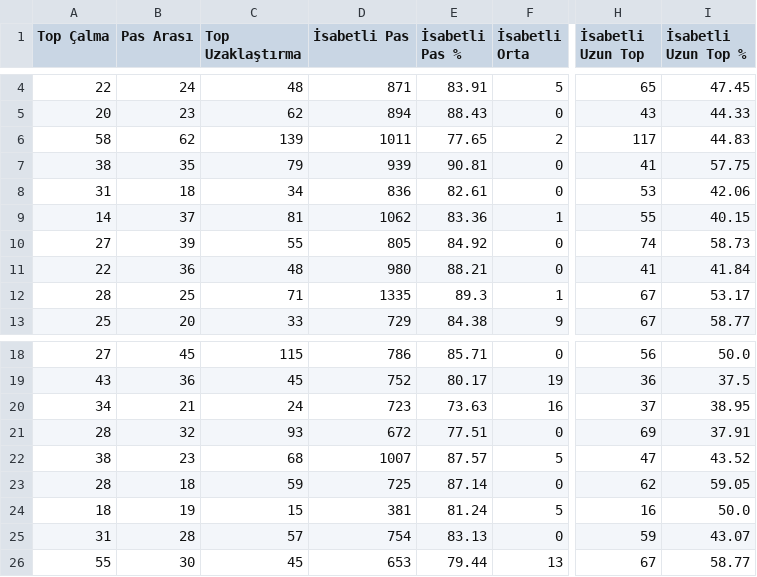
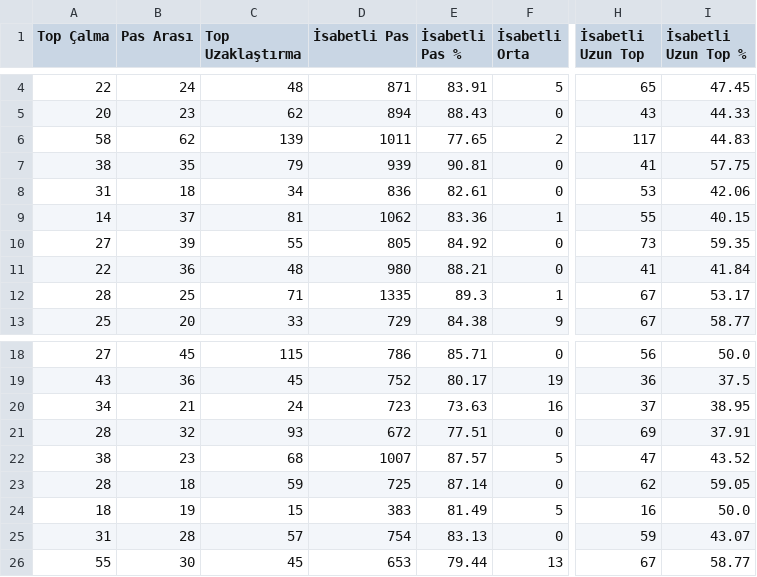
Before and after one commit to scatterradarcsv/csv_scatter_radar_total, a CSV file: defenders.csv, drawn as a sheet; only a part is shown, gaps mark what is left out; the diff covers the shown part only; the diff names each change by its address in the sheet, - before the commit and + after, or states it on an @@ line.

```diff
--- a/defenders.csv
+++ b/defenders.csv
-H10 (İsabetli Uzun Top): 74
+H10 (İsabetli Uzun Top): 73
-I10 (İsabetli Uzun Top %): 58.73
+I10 (İsabetli Uzun Top %): 59.35
-D24 (İsabetli Pas): 381
+D24 (İsabetli Pas): 383
-E24 (İsabetli Pas %): 81.24
+E24 (İsabetli Pas %): 81.49
```
Also changed, not shown: 19 edited cells elsewhere in this file.
